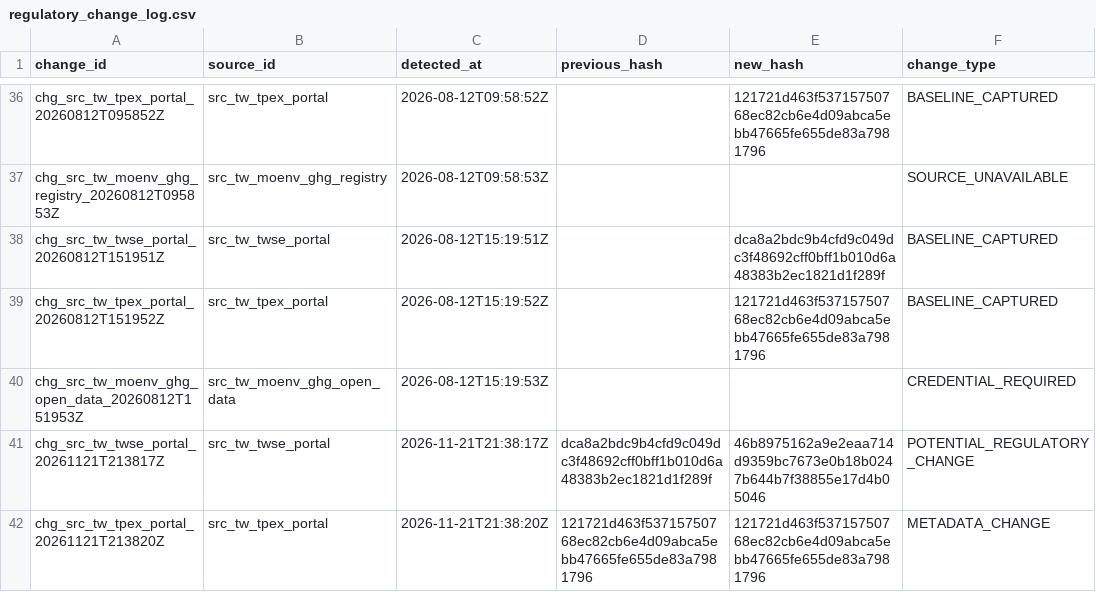
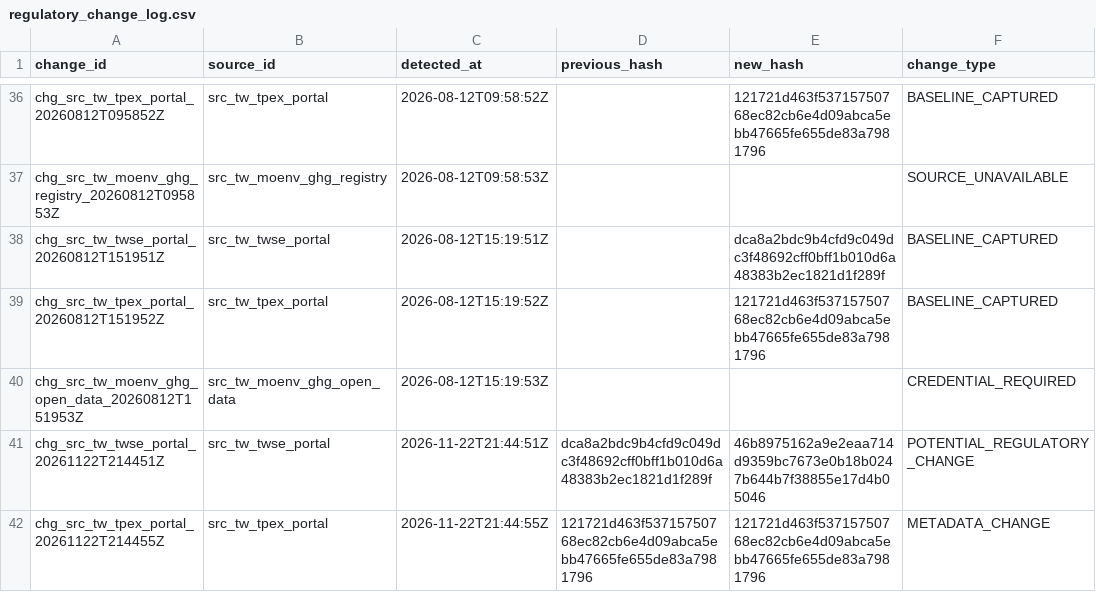
Before and after one commit to Ting-En-Chien/carbon-evidence-ledger-tw, a CSV file: data/regulatory/regulatory_change_log.csv, drawn as a sheet; only a part is shown, gaps mark what is left out; the diff names each change by its address in the sheet, - before the commit and + after, or states it on an @@ line.

```diff
--- a/data/regulatory/regulatory_change_log.csv
+++ b/data/regulatory/regulatory_change_log.csv
-A41 (change_id): chg_src_tw_twse_portal_20261121T213817Z
+A41 (change_id): chg_src_tw_twse_portal_20261122T214451Z
-C41 (detected_at): 2026-11-21T21:38:17Z
+C41 (detected_at): 2026-11-22T21:44:51Z
-A42 (change_id): chg_src_tw_tpex_portal_20261121T213820Z
+A42 (change_id): chg_src_tw_tpex_portal_20261122T214455Z
-C42 (detected_at): 2026-11-21T21:38:20Z
+C42 (detected_at): 2026-11-22T21:44:55Z
```
Also changed, not shown: data/regulatory/source_freshness_state.csv, 3 other files.
